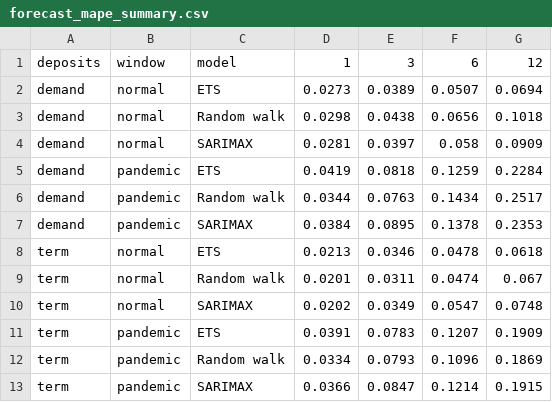
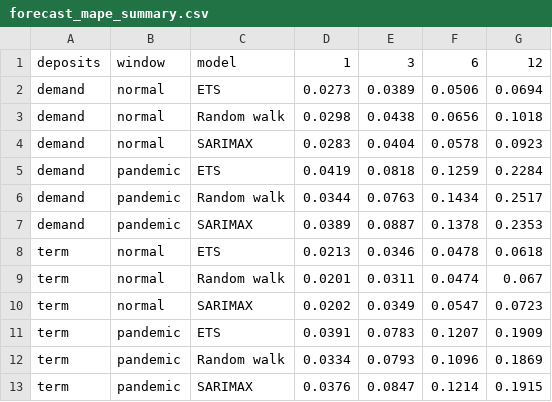
Before and after one commit to IgnacioMendozaRojas/chile-bank-liquidity, a CSV file: data/processed/forecast_mape_summary.csv, drawn as a sheet.

```diff
--- a/data/processed/forecast_mape_summary.csv
+++ b/data/processed/forecast_mape_summary.csv
@@ -1,13 +1,13 @@
 deposits,window,model,1,3,6,12
-demand,normal,ETS,0.0273,0.0389,0.0507,0.0694
+demand,normal,ETS,0.0273,0.0389,0.0506,0.0694
 demand,normal,Random walk,0.0298,0.0438,0.0656,0.1018
-demand,normal,SARIMAX,0.0281,0.0397,0.058,0.0909
+demand,normal,SARIMAX,0.0283,0.0404,0.0578,0.0923
 demand,pandemic,ETS,0.0419,0.0818,0.1259,0.2284
 demand,pandemic,Random walk,0.0344,0.0763,0.1434,0.2517
-demand,pandemic,SARIMAX,0.0384,0.0895,0.1378,0.2353
+demand,pandemic,SARIMAX,0.0389,0.0887,0.1378,0.2353
 term,normal,ETS,0.0213,0.0346,0.0478,0.0618
 term,normal,Random walk,0.0201,0.0311,0.0474,0.067
-term,normal,SARIMAX,0.0202,0.0349,0.0547,0.0748
+term,normal,SARIMAX,0.0202,0.0349,0.0547,0.0723
 term,pandemic,ETS,0.0391,0.0783,0.1207,0.1909
 term,pandemic,Random walk,0.0334,0.0793,0.1096,0.1869
-term,pandemic,SARIMAX,0.0366,0.0847,0.1214,0.1915
+term,pandemic,SARIMAX,0.0376,0.0847,0.1214,0.1915
```
Also changed, not shown: data/processed/cost_betas.csv, data/processed/forecast_errors.csv, 17 other files.
